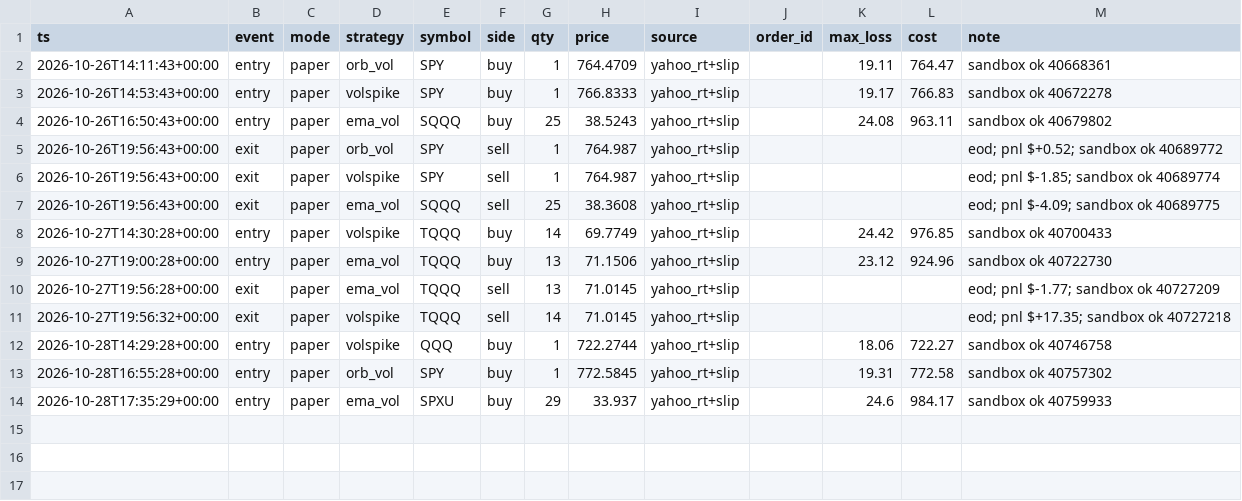
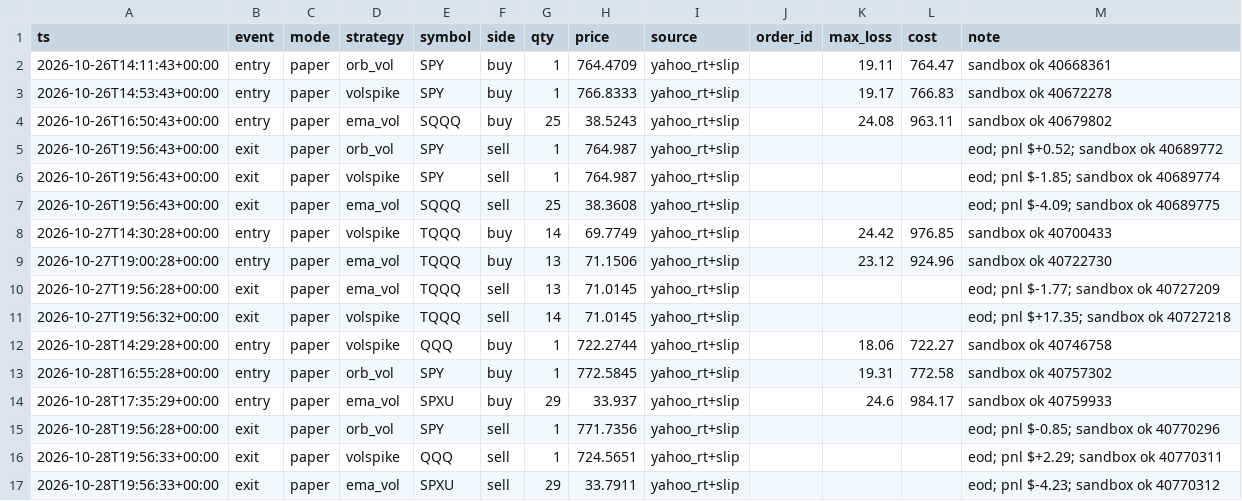
Before and after one commit to vivekgomathinayagam-ux/Trading-lab, a CSV file: ledger/trades.csv, drawn as a sheet.

Commit message:
snapshot 2026-10-28T16:00-04:00

```diff
--- a/ledger/trades.csv
+++ b/ledger/trades.csv
@@ -14 +14,4 @@ ts,event,mode,strategy,symbol,side,qty,price,source,order_id,max_loss,cost,note
 2026-10-28T17:35:29+00:00,entry,paper,ema_vol,SPXU,buy,29,33.937,yahoo_rt+slip,,24.6,984.17,sandbox ok 40759933
+2026-10-28T19:56:28+00:00,exit,paper,orb_vol,SPY,sell,1,771.7356,yahoo_rt+slip,,,,eod; pnl $-0.85; sandbox ok 40770296
+2026-10-28T19:56:33+00:00,exit,paper,volspike,QQQ,sell,1,724.5651,yahoo_rt+slip,,,,eod; pnl $+2.29; sandbox ok 40770311
+2026-10-28T19:56:33+00:00,exit,paper,ema_vol,SPXU,sell,29,33.7911,yahoo_rt+slip,,,,eod; pnl $-4.23; sandbox ok 40770312
```
